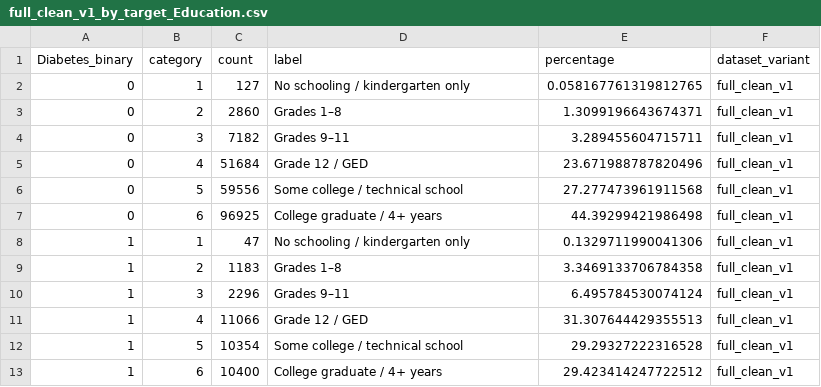
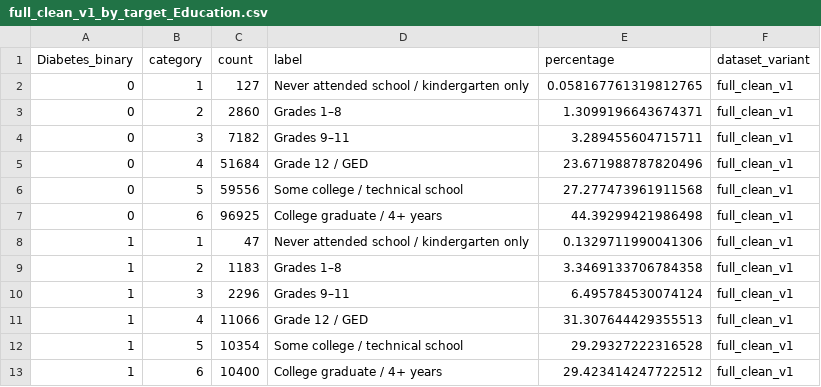
Before and after one commit to sstephen-2102/diabetes_health_analytics, a CSV file: outputs/tables/full_clean_v1_by_target_Education.csv, drawn as a sheet.

```diff
--- a/outputs/tables/full_clean_v1_by_target_Education.csv
+++ b/outputs/tables/full_clean_v1_by_target_Education.csv
@@ -1,3 +1,3 @@
 Diabetes_binary,category,count,label,percentage,dataset_variant
-0,1,127,No schooling / kindergarten only,0.058167761319812765,full_clean_v1
+0,1,127,Never attended school / kindergarten only,0.058167761319812765,full_clean_v1
 0,2,2860,Grades 1–8,1.3099196643674371,full_clean_v1
@@ -7,3 +7,3 @@ Diabetes_binary,category,count,label,percentage,dataset_variant
 0,6,96925,College graduate / 4+ years,44.39299421986498,full_clean_v1
-1,1,47,No schooling / kindergarten only,0.1329711990041306,full_clean_v1
+1,1,47,Never attended school / kindergarten only,0.1329711990041306,full_clean_v1
 1,2,1183,Grades 1–8,3.3469133706784358,full_clean_v1
```
Also changed, not shown: outputs/tables/full_clean_v1_distribution_Education.csv, outputs/tables/full_clean_v1_prevalence_Education.csv, 10 other files.
